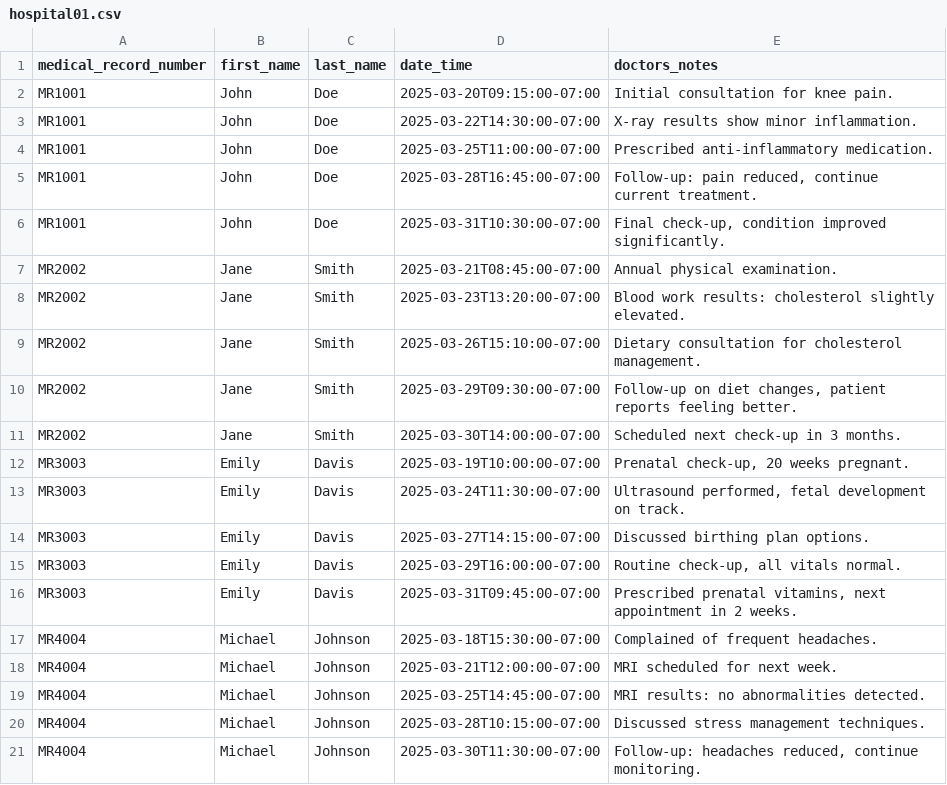
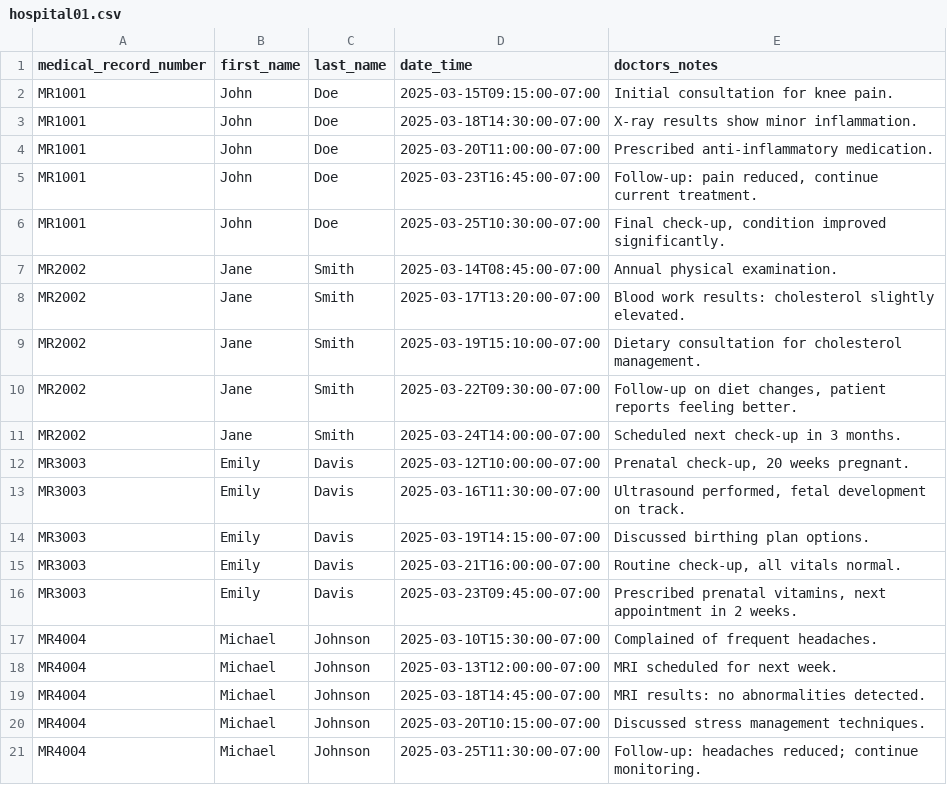
Before and after one commit to bimp/devops-challenge, a CSV file: dataimport/hospital01.csv, drawn as a sheet.

```diff
--- a/dataimport/hospital01.csv
+++ b/dataimport/hospital01.csv
@@ -1,21 +1,21 @@
 medical_record_number,first_name,last_name,date_time,doctors_notes
-MR1001,John,Doe,2025-03-20T09:15:00-07:00,"Initial consultation for knee pain."
-MR1001,John,Doe,2025-03-22T14:30:00-07:00,"X-ray results show minor inflammation."
-MR1001,John,Doe,2025-03-25T11:00:00-07:00,"Prescribed anti-inflammatory medication."
-MR1001,John,Doe,2025-03-28T16:45:00-07:00,"Follow-up: pain reduced, continue current treatment."
-MR1001,John,Doe,2025-03-31T10:30:00-07:00,"Final check-up, condition improved significantly."
-MR2002,Jane,Smith,2025-03-21T08:45:00-07:00,"Annual physical examination."
-MR2002,Jane,Smith,2025-03-23T13:20:00-07:00,"Blood work results: cholesterol slightly elevated."
-MR2002,Jane,Smith,2025-03-26T15:10:00-07:00,"Dietary consultation for cholesterol management."
-MR2002,Jane,Smith,2025-03-29T09:30:00-07:00,"Follow-up on diet changes, patient reports feeling better."
-MR2002,Jane,Smith,2025-03-30T14:00:00-07:00,"Scheduled next check-up in 3 months."
-MR3003,Emily,Davis,2025-03-19T10:00:00-07:00,"Prenatal check-up, 20 weeks pregnant."
-MR3003,Emily,Davis,2025-03-24T11:30:00-07:00,"Ultrasound performed, fetal development on track."
-MR3003,Emily,Davis,2025-03-27T14:15:00-07:00,"Discussed birthing plan options."
-MR3003,Emily,Davis,2025-03-29T16:00:00-07:00,"Routine check-up, all vitals normal."
-MR3003,Emily,Davis,2025-03-31T09:45:00-07:00,"Prescribed prenatal vitamins, next appointment in 2 weeks."
-MR4004,Michael,Johnson,2025-03-18T15:30:00-07:00,"Complained of frequent headaches."
-MR4004,Michael,Johnson,2025-03-21T12:00:00-07:00,"MRI scheduled for next week."
-MR4004,Michael,Johnson,2025-03-25T14:45:00-07:00,"MRI results: no abnormalities detected."
-MR4004,Michael,Johnson,2025-03-28T10:15:00-07:00,"Discussed stress management techniques."
-MR4004,Michael,Johnson,2025-03-30T11:30:00-07:00,"Follow-up: headaches reduced, continue monitoring."
+MR1001,John,Doe,2025-03-15T09:15:00-07:00,"Initial consultation for knee pain."
+MR1001,John,Doe,2025-03-18T14:30:00-07:00,"X-ray results show minor inflammation."
+MR1001,John,Doe,2025-03-20T11:00:00-07:00,"Prescribed anti-inflammatory medication."
+MR1001,John,Doe,2025-03-23T16:45:00-07:00,"Follow-up: pain reduced, continue current treatment."
+MR1001,John,Doe,2025-03-25T10:30:00-07:00,"Final check-up, condition improved significantly."
+MR2002,Jane,Smith,2025-03-14T08:45:00-07:00,"Annual physical examination."
+MR2002,Jane,Smith,2025-03-17T13:20:00-07:00,"Blood work results: cholesterol slightly elevated."
+MR2002,Jane,Smith,2025-03-19T15:10:00-07:00,"Dietary consultation for cholesterol management."
+MR2002,Jane,Smith,2025-03-22T09:30:00-07:00,"Follow-up on diet changes, patient reports feeling better."
+MR2002,Jane,Smith,2025-03-24T14:00:00-07:00,"Scheduled next check-up in 3 months."
+MR3003,Emily,Davis,2025-03-12T10:00:00-07:00,"Prenatal check-up, 20 weeks pregnant."
+MR3003,Emily,Davis,2025-03-16T11:30:00-07:00,"Ultrasound performed, fetal development on track."
+MR3003,Emily,Davis,2025-03-19T14:15:00-07:00,"Discussed birthing plan options."
+MR3003,Emily,Davis,2025-03-21T16:00:00-07:00,"Routine check-up, all vitals normal."
+MR3003,Emily,Davis,2025-03-23T09:45:00-07:00,"Prescribed prenatal vitamins, next appointment in 2 weeks."
+MR4004,Michael,Johnson,2025-03-10T15:30:00-07:00,"Complained of frequent headaches."
+MR4004,Michael,Johnson,2025-03-13T12:00:00-07:00,"MRI scheduled for next week."
+MR4004,Michael,Johnson,2025-03-18T14:45:00-07:00,"MRI results: no abnormalities detected."
+MR4004,Michael,Johnson,2025-03-20T10:15:00-07:00,"Discussed stress management techniques."
+MR4004,Michael,Johnson,2025-03-25T11:30:00-07:00,"Follow-up: headaches reduced; continue monitoring."
```
Also changed, not shown: dataimport/hospital02.csv, 1 other file.
